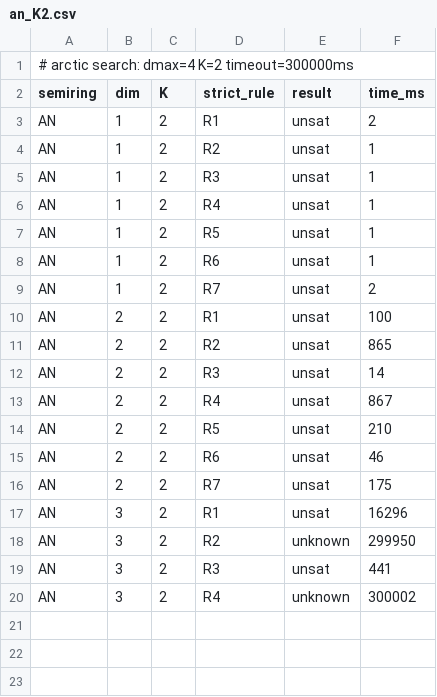
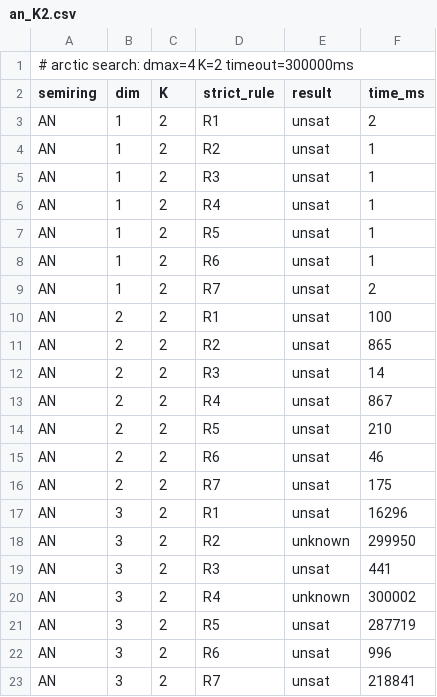
Before and after one commit to simon-dedeo/collatz-program, a CSV file: experiments/arctic/an_K2.csv, drawn as a sheet; the diff names each change by its address in the sheet, - before the commit and + after, or states it on an @@ line.

```diff
--- a/experiments/arctic/an_K2.csv
+++ b/experiments/arctic/an_K2.csv
+row 21: AN | 3 | 2 | R5 | unsat | 287719
+row 22: AN | 3 | 2 | R6 | unsat | 996
+row 23: AN | 3 | 2 | R7 | unsat | 218841
```
Also changed, not shown: experiments/arctic/an_K1.csv, experiments/arctic/dp_K1.csv, 31 other files.
